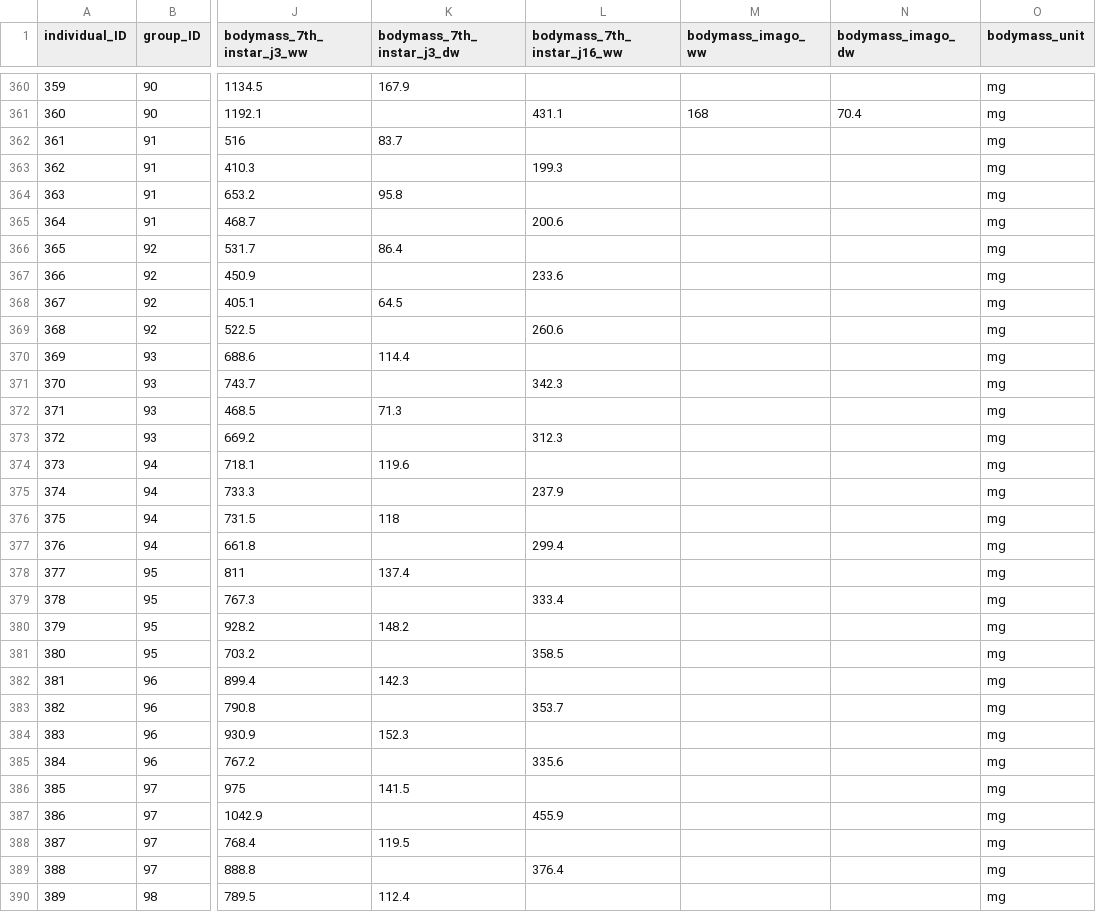
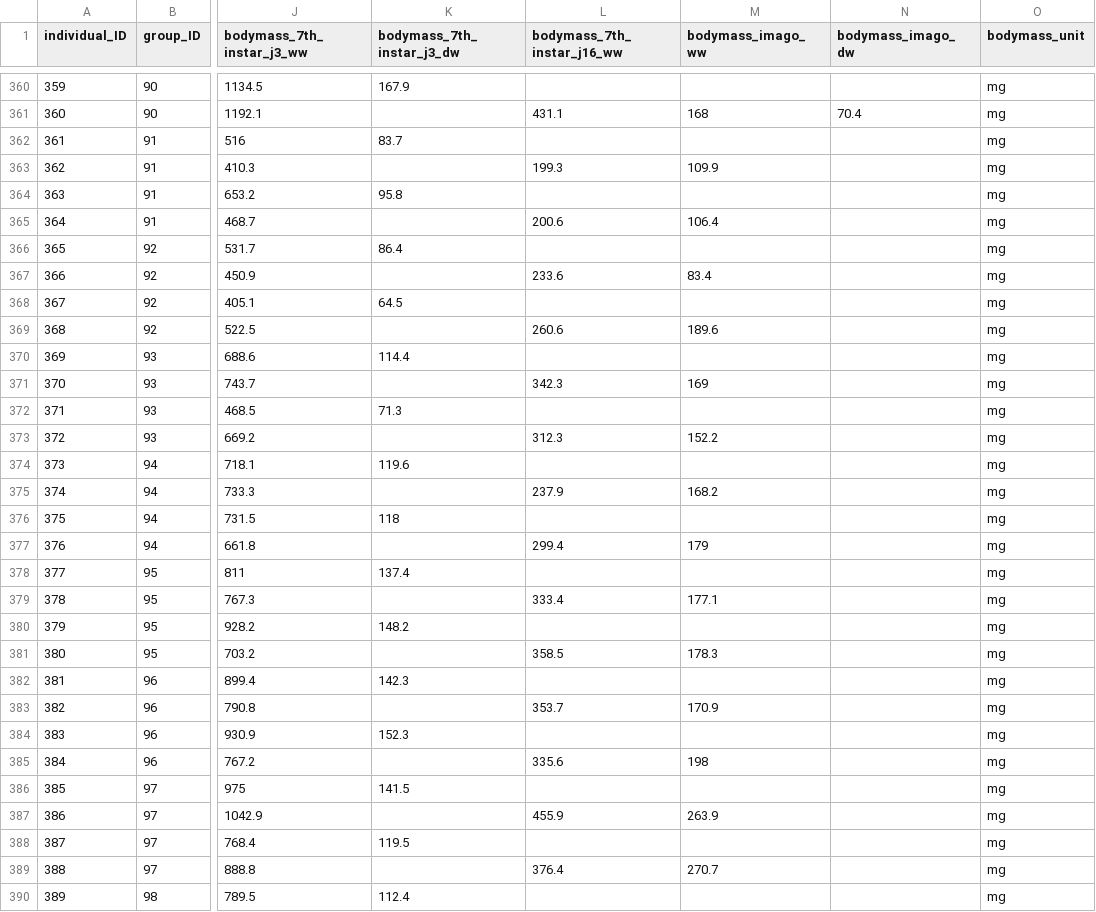
Before and after one commit to samuelcharberet/intake_rate_experiment, a CSV file: 1_data/data_irn_individuals.csv, drawn as a sheet; only a part is shown, gaps mark what is left out; the diff covers the shown part only; the diff names each change by its address in the sheet, - before the commit and + after, or states it on an @@ line.

Commit message:
added fresh bodymass data for 362-400

```diff
--- a/1_data/data_irn_individuals.csv
+++ b/1_data/data_irn_individuals.csv
-M363 (bodymass_imago_ww): (empty)
+M363 (bodymass_imago_ww): 109.9
-M365 (bodymass_imago_ww): (empty)
+M365 (bodymass_imago_ww): 106.4
-M367 (bodymass_imago_ww): (empty)
+M367 (bodymass_imago_ww): 83.4
-M369 (bodymass_imago_ww): (empty)
+M369 (bodymass_imago_ww): 189.6
-M371 (bodymass_imago_ww): (empty)
+M371 (bodymass_imago_ww): 169
-M373 (bodymass_imago_ww): (empty)
+M373 (bodymass_imago_ww): 152.2
-M375 (bodymass_imago_ww): (empty)
+M375 (bodymass_imago_ww): 168.2
-M377 (bodymass_imago_ww): (empty)
+M377 (bodymass_imago_ww): 179
-M379 (bodymass_imago_ww): (empty)
+M379 (bodymass_imago_ww): 177.1
-M381 (bodymass_imago_ww): (empty)
+M381 (bodymass_imago_ww): 178.3
-M383 (bodymass_imago_ww): (empty)
+M383 (bodymass_imago_ww): 170.9
-M385 (bodymass_imago_ww): (empty)
+M385 (bodymass_imago_ww): 198
-M387 (bodymass_imago_ww): (empty)
+M387 (bodymass_imago_ww): 263.9
-M389 (bodymass_imago_ww): (empty)
+M389 (bodymass_imago_ww): 270.7
```
Also changed, not shown: 6 edited cells elsewhere in this file, 7 other files.
